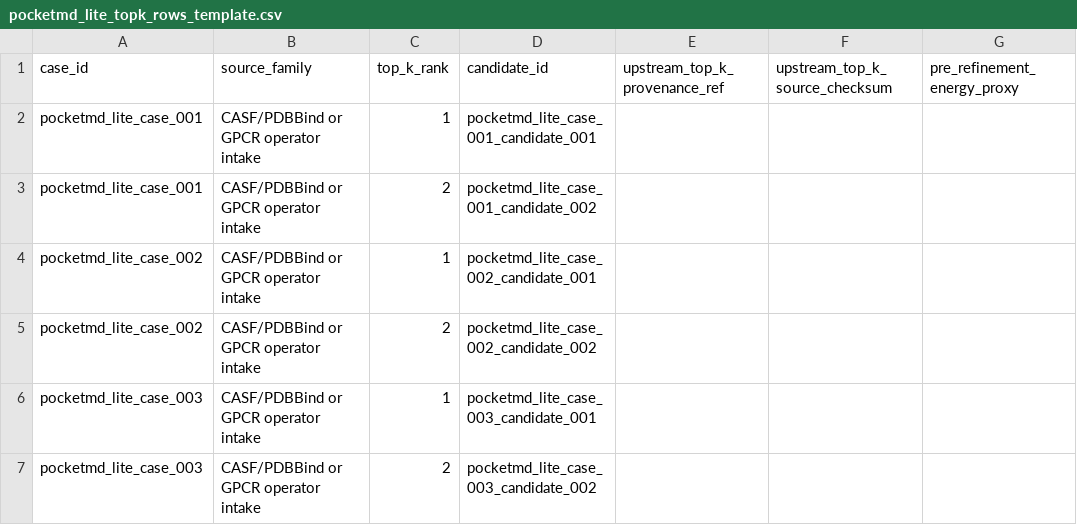
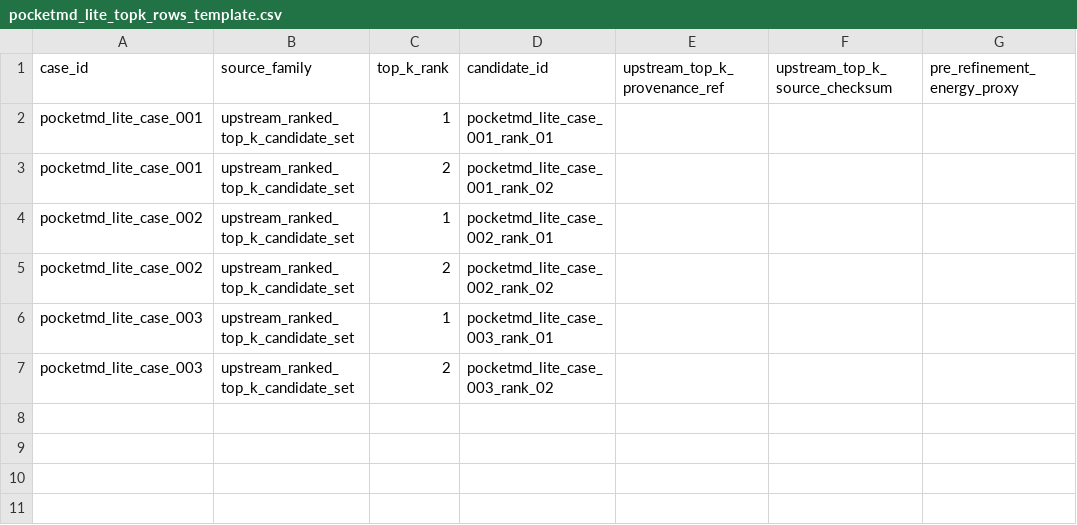
Before and after one commit to betelgeuze-kang/Structural-Analysis, a CSV file: implementation/phase1/release_evidence/productization/pocketmd_lite_topk_rows_template.csv, drawn as a sheet; only a part is shown; the diff names each change by its address in the sheet, - before the commit and + after, or states it on an @@ line.

Commit message:
Align PocketMD top-k row slots

```diff
--- a/implementation/phase1/release_evidence/productization/pocketmd_lite_topk_rows_template.csv
+++ b/implementation/phase1/release_evidence/productization/pocketmd_lite_topk_rows_template.csv
-B2:B7 (source_family): CASF/PDBBind or GPCR operator intake
+B2:B7 (source_family): upstream_ranked_top_k_candidate_set
-D2 (candidate_id): pocketmd_lite_case_001_candidate_001
+D2 (candidate_id): pocketmd_lite_case_001_rank_01
-D3 (candidate_id): pocketmd_lite_case_001_candidate_002
+D3 (candidate_id): pocketmd_lite_case_001_rank_02
-D4 (candidate_id): pocketmd_lite_case_002_candidate_001
+D4 (candidate_id): pocketmd_lite_case_002_rank_01
-D5 (candidate_id): pocketmd_lite_case_002_candidate_002
+D5 (candidate_id): pocketmd_lite_case_002_rank_02
-D6 (candidate_id): pocketmd_lite_case_003_candidate_001
+D6 (candidate_id): pocketmd_lite_case_003_rank_01
-D7 (candidate_id): pocketmd_lite_case_003_candidate_002
+D7 (candidate_id): pocketmd_lite_case_003_rank_02
```
Also changed, not shown: 13 other files.
